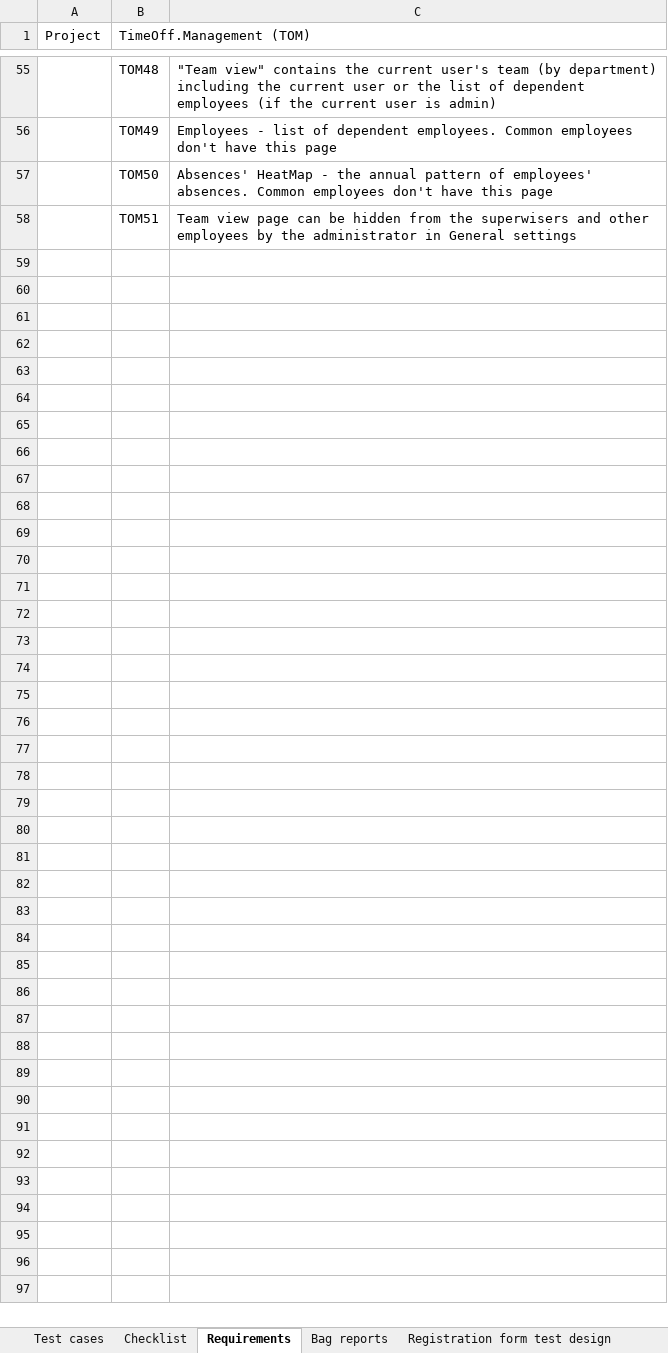
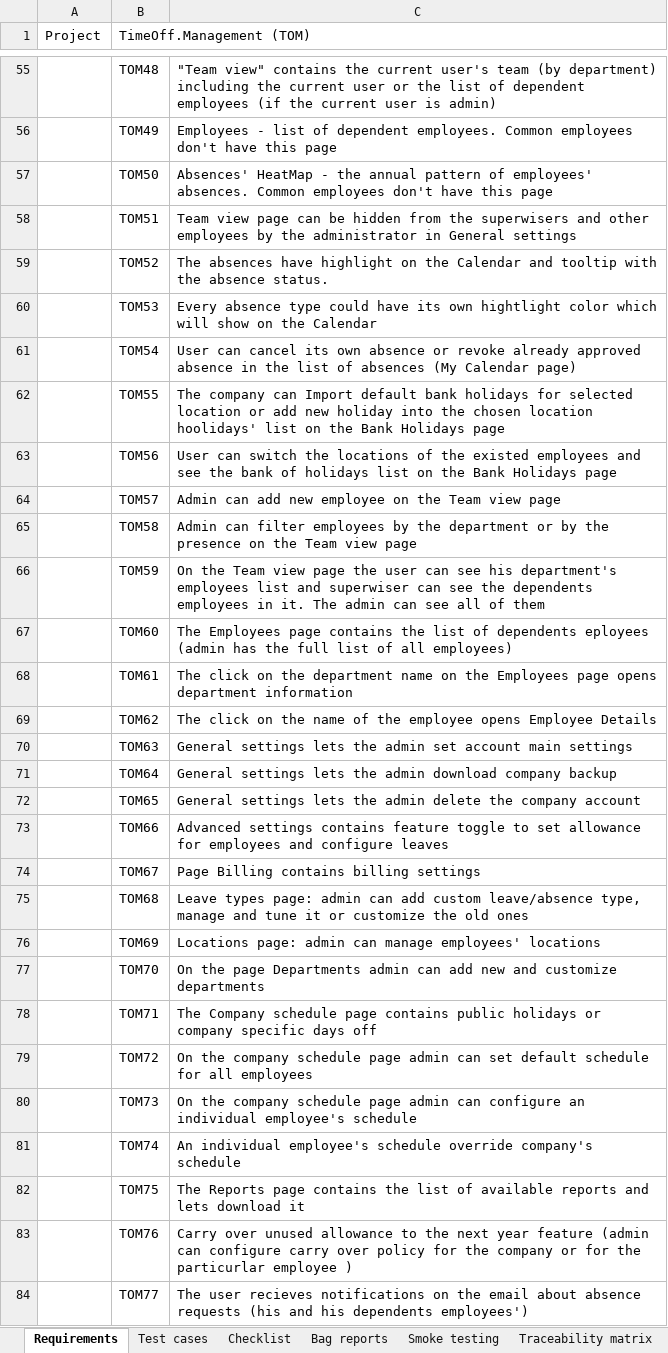
Before and after one commit to Foam-born/timeoff-management-application__testing, an Excel workbook: Testing_of_TimeOff.Management.xlsx, sheet Requirements, drawn as a sheet; only a part is shown, gaps mark what is left out; values as stored, in another font and other column widths than the file's, no cell formats; the diff covers the shown part only; the diff names each change by its address in the sheet, - before the commit and + after, or states it on an @@ line.

Commit message:
The testing is done

```diff
--- a/Testing_of_TimeOff.Management.xlsx (sheet Requirements)
+++ b/Testing_of_TimeOff.Management.xlsx (sheet Requirements)
+sheet tab: Smoke testing
+sheet tab: Traceability matrix
@@ sheet tab order changed: Requirements | Test cases | Checklist | Bag reports | Smoke testing | Traceability matrix @@
+row 59:  | TOM52 | The absences have highlight on the Calendar and tooltip with the absence status.
+row 60:  | TOM53 | Every absence type could have its own hightlight color which will show on the Calendar
+row 61:  | TOM54 | User can cancel its own absence or revoke already approved absence in the list of absences (My Calendar page)
+row 62:  | TOM55 | The company can Import default bank holidays for selected location or add new holiday into the chosen location hoolidays' list on the Bank Holidays page
+row 63:  | TOM56 | User can switch the locations of the existed employees and see the bank of holidays list on the Bank Holidays page
+row 64:  | TOM57 | Admin can add new employee on the Team view page
+row 65:  | TOM58 | Admin can filter employees by the department or by the presence on the Team view page
+row 66:  | TOM59 | On the Team view page the user can see his department's employees list and superwiser can see the dependents employees in it. The admin can see all of them
+row 67:  | TOM60 | The Employees page contains the list of dependents eployees (admin has the full list of all employees)
+row 68:  | TOM61 | The click on the department name on the Employees page opens department information
+row 69:  | TOM62 | The click on the name of the employee opens Employee Details
+row 70:  | TOM63 | General settings lets the admin set account main settings
+row 71:  | TOM64 | General settings lets the admin download company backup
+row 72:  | TOM65 | General settings lets the admin delete the company account
+row 73:  | TOM66 | Advanced settings contains feature toggle to set allowance for employees and configure leaves
+row 74:  | TOM67 | Page Billing contains billing settings
+row 75:  | TOM68 | Leave types page: admin can add custom leave/absence type, manage and tune it or customize the old ones
+row 76:  | TOM69 | Locations page: admin can manage employees' locations
+row 77:  | TOM70 | On the page Departments admin can add new and customize departments
+row 78:  | TOM71 | The Company schedule page contains public holidays or company specific days off
+row 79:  | TOM72 | On the company schedule page admin can set default schedule for all employees
+row 80:  | TOM73 | On the company schedule page admin can configure an individual employee's schedule
+row 81:  | TOM74 | An individual employee's schedule override company's schedule
+row 82:  | TOM75 | The Reports page contains the list of available reports and lets download it
+row 83:  | TOM76 | Carry over unused allowance to the next year feature (admin can configure carry over policy for the company or for the particurlar employee )
+row 84:  | TOM77 | The user recieves notifications on the email about absence requests (his and his dependents employees')
```
Also changed, not shown: 3 edited cells elsewhere in this sheet, sheet Test cases, sheet Checklist, sheet Bag reports, sheet Registration form test design, cell formats, 2 other files.
